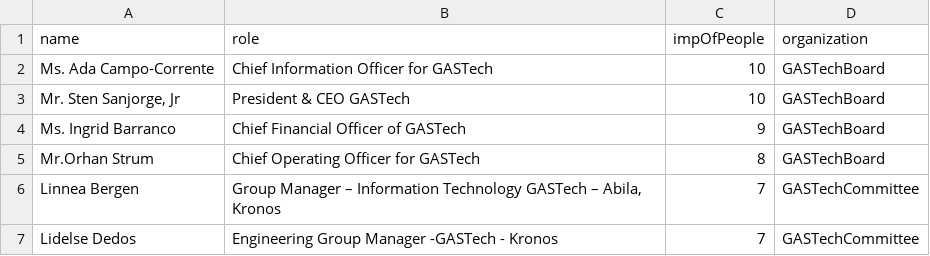
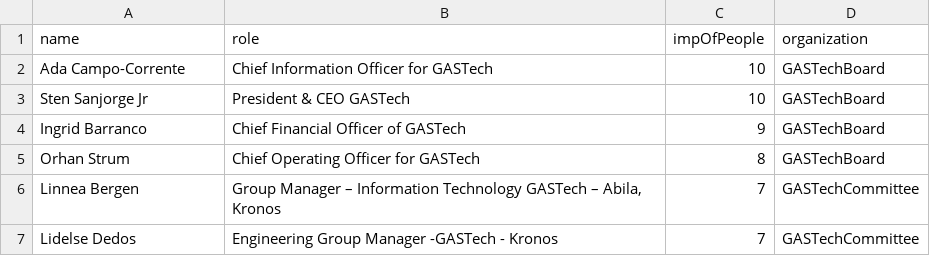
Before and after one commit to kavya1526/vast-2021-mc-1-main, a CSV file: MC1/Network-Link-Graph/Resume-Data.csv, drawn as a sheet; only a part is shown.

Commit message:
updated communication frequency data

```diff
--- a/MC1/Network-Link-Graph/Resume-Data.csv
+++ b/MC1/Network-Link-Graph/Resume-Data.csv
@@ -1,6 +1,6 @@
 name,role,impOfPeople,organization
-Ms. Ada Campo-Corrente ,Chief Information Officer for GASTech,10,GASTechBoard
-"Mr. Sten Sanjorge, Jr",President & CEO GASTech,10,GASTechBoard
-Ms. Ingrid Barranco,Chief Financial Officer of GASTech,9,GASTechBoard
-Mr.Orhan Strum,Chief Operating Officer for GASTech,8,GASTechBoard
+Ada Campo-Corrente ,Chief Information Officer for GASTech,10,GASTechBoard
+Sten Sanjorge Jr,President & CEO GASTech,10,GASTechBoard
+Ingrid Barranco,Chief Financial Officer of GASTech,9,GASTechBoard
+Orhan Strum,Chief Operating Officer for GASTech,8,GASTechBoard
 Linnea Bergen,"Group Manager – Information Technology GASTech – Abila, Kronos",7,GASTechCommittee
```
Also changed, not shown: 3 other files.
